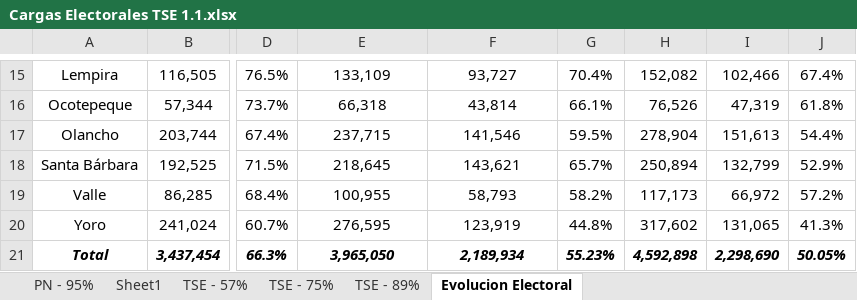
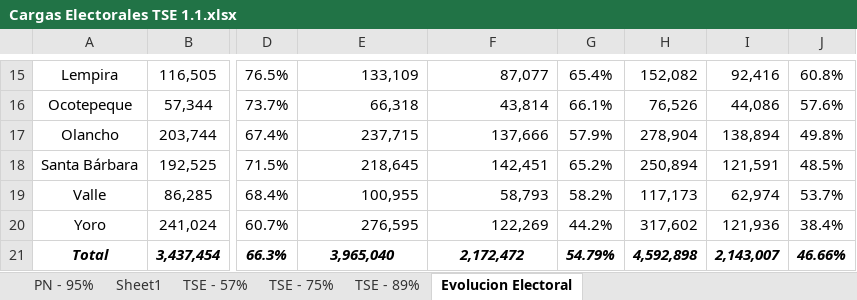
Before and after one commit to hectorlca/Entendiendo-Honduras, an Excel workbook: Elecciones/data/Cargas Electorales/Cargas Electorales TSE 1.1.xlsx, sheet Evolucion Electoral, drawn as a sheet; only a part is shown, gaps mark what is left out; values as stored, in another font and other column widths than the file's, no borders; the diff covers the shown part only; the diff names each change by its address in the sheet, - before the commit and + after, or states it on an @@ line.

```diff
--- a/Elecciones/data/Cargas Electorales/Cargas Electorales TSE 1.1.xlsx (sheet Evolucion Electoral)
+++ b/Elecciones/data/Cargas Electorales/Cargas Electorales TSE 1.1.xlsx (sheet Evolucion Electoral)
-E15:F20 alignment: center
+E15:F20 alignment: right
-F15: 93,727
+F15: 87,077
-G15: 70.4%
+G15: 65.4%
-I15: 102,466
+I15: 92,416
-J15: 67.4%
+J15: 60.8%
-I16: 47,319
+I16: 44,086
-J16: 61.8%
+J16: 57.6%
-F17: 141,546
+F17: 137,666
-G17: 59.5%
+G17: 57.9%
-I17: 151,613
+I17: 138,894
-J17: 54.4%
+J17: 49.8%
-F18: 143,621
+F18: 142,451
-G18: 65.7%
+G18: 65.2%
-I18: 132,799
+I18: 121,591
-J18: 52.9%
+J18: 48.5%
-I19: 66,972
+I19: 62,974
-J19: 57.2%
+J19: 53.7%
-F20: 123,919
+F20: 122,269
-G20: 44.8%
+G20: 44.2%
-I20: 131,065
+I20: 121,936
-J20: 41.3%
+J20: 38.4%
-E21: 3,965,050
+E21: 3,965,040
-F21: 2,189,934
+F21: 2,172,472
-G21: 55.23%
+G21: 54.79%
-I21: 2,298,690
+I21: 2,143,007
-J21: 50.05%
+J21: 46.66%
```
Also changed, not shown: 31 edited cells and cell formats elsewhere in this sheet, 18 other files.
